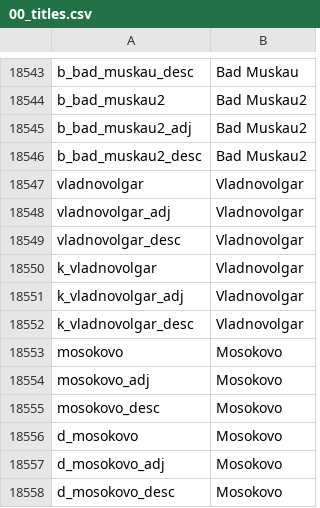
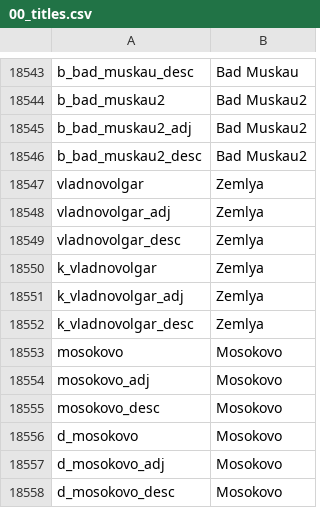
Before and after one commit to Federico-CM/ck2_mod, a CSV file: regalia_reborn/localisation/00_titles.csv, drawn as a sheet; only a part is shown, gaps mark what is left out; the diff covers the shown part only.

Commit message:
so much title work & unionist holy sites
- e_wirtemcal deleted; Vladnovolgar (renamed Zemlya) moved to e_drixagh while everything else moved to e_calem (renamed Hochenfeld)
- k_waldmark moved to e_waldmark
- Holy sites added for Dogmatic & Amended Unionists
- Numerous relocations of dejure capitals
- d_drachenburg deleted due to d_von_drachenburg already existing
- Several titles renamed for lore accuracy
- Praag and Ivenna switching some counties between them

```diff
--- a/regalia_reborn/localisation/00_titles.csv
+++ b/regalia_reborn/localisation/00_titles.csv
@@ -18546,8 +18546,8 @@ b_bad_muskau2_adj;Bad Muskau2;;;;;;;;;;;;;
 b_bad_muskau2_desc;Bad Muskau2;;;;;;;;;;;;;
-vladnovolgar;Vladnovolgar;;;;;;;;;;;;;
-vladnovolgar_adj;Vladnovolgar;;;;;;;;;;;;;
-vladnovolgar_desc;Vladnovolgar;;;;;;;;;;;;;
-k_vladnovolgar;Vladnovolgar;;;;;;;;;;;;;
-k_vladnovolgar_adj;Vladnovolgar;;;;;;;;;;;;;
-k_vladnovolgar_desc;Vladnovolgar;;;;;;;;;;;;;
+vladnovolgar;Zemlya;;;;;;;;;;;;;
+vladnovolgar_adj;Zemlya;;;;;;;;;;;;;
+vladnovolgar_desc;Zemlya;;;;;;;;;;;;;
+k_vladnovolgar;Zemlya;;;;;;;;;;;;;
+k_vladnovolgar_adj;Zemlya;;;;;;;;;;;;;
+k_vladnovolgar_desc;Zemlya;;;;;;;;;;;;;
 mosokovo;Mosokovo;;;;;;;;;;;;;
```
Also changed, not shown: 39 edited cells elsewhere in this file, 11 other files.
